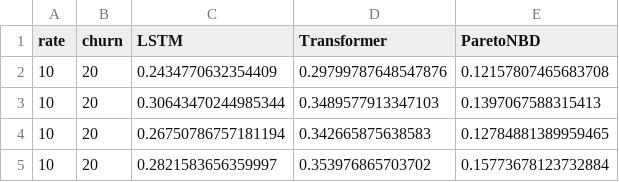
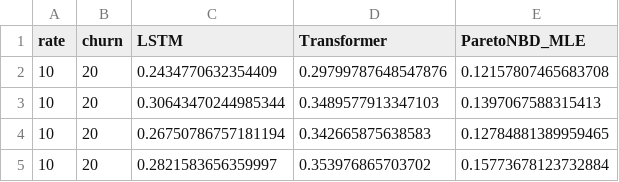
Before and after one commit to HuberPablo/panelclv, a CSV file: figures/dead_customer_mass.csv, drawn as a sheet; only a part is shown.

```diff
--- a/figures/dead_customer_mass.csv
+++ b/figures/dead_customer_mass.csv
@@ -1,2 +1,2 @@
-rate,churn,LSTM,Transformer,ParetoNBD
+rate,churn,LSTM,Transformer,ParetoNBD_MLE
 10,20,0.2434770632354409,0.29799787648547876,0.12157807465683708
```
Also changed, not shown: figures/churn_detection.csv, figures/seasonality_recheck.csv, 12 other files.
